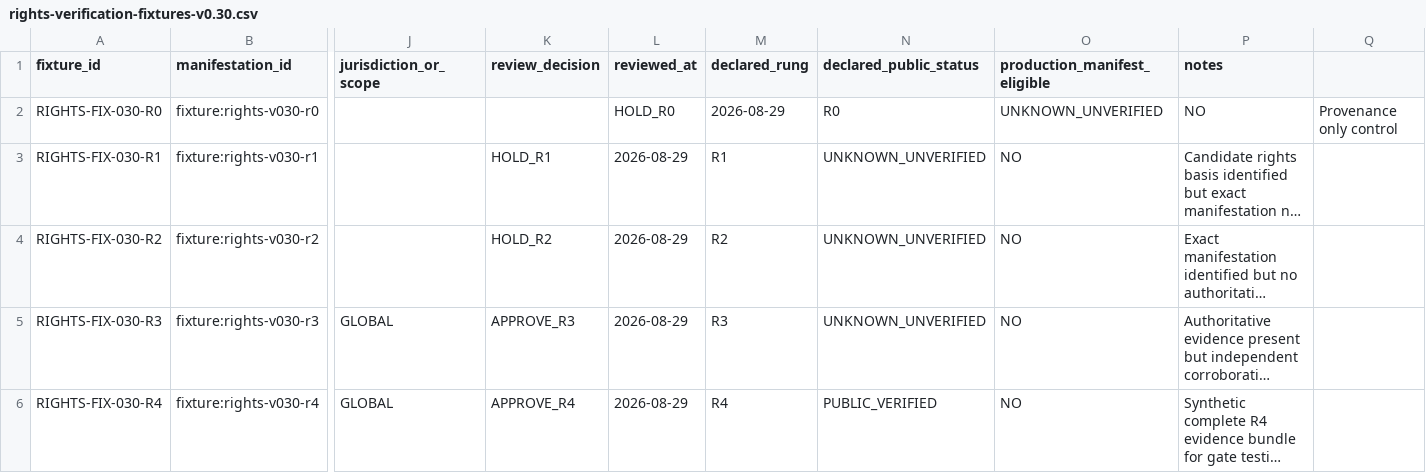
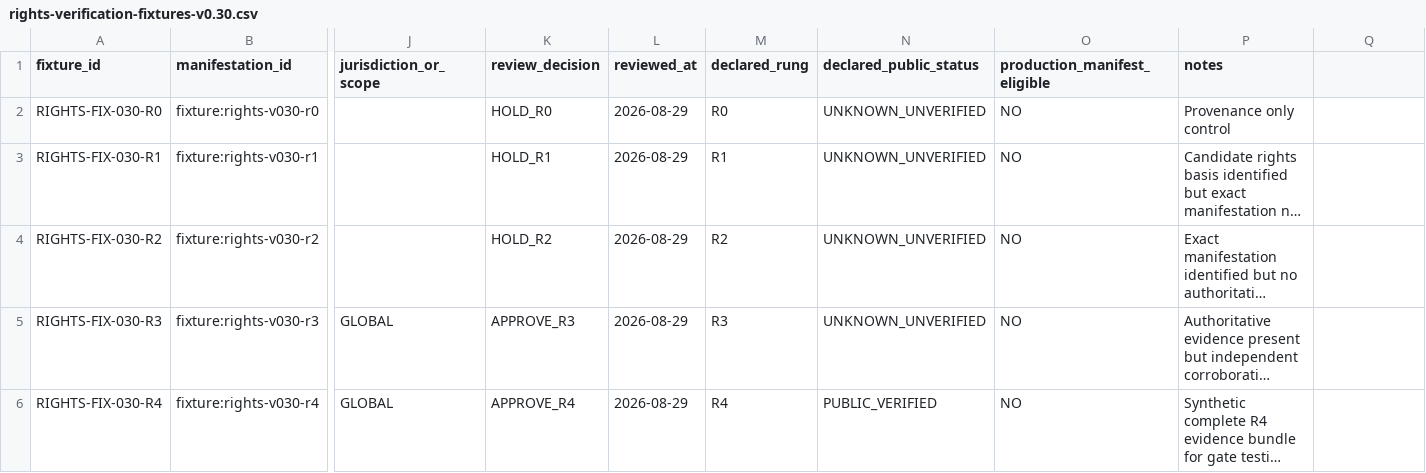
Before and after one commit to tws9stmcbf-web/AkashicNET, a CSV file: references/community/rights-verification-fixtures-v0.30.csv, drawn as a sheet; only a part is shown, gaps mark what is left out; long unchanged cells end in …; the diff names each change by its address in the sheet, - before the commit and + after, or states it on an @@ line.

Commit message:
Fix R0 fixture column alignment v0.30

```diff
--- a/references/community/rights-verification-fixtures-v0.30.csv
+++ b/references/community/rights-verification-fixtures-v0.30.csv
-K2 (review_decision): (empty)
+K2 (review_decision): HOLD_R0
-L2 (reviewed_at): HOLD_R0
+L2 (reviewed_at): 2026-08-29
-M2 (declared_rung): 2026-08-29
+M2 (declared_rung): R0
-N2 (declared_public_status): R0
+N2 (declared_public_status): UNKNOWN_UNVERIFIED
-O2 (production_manifest_eligible): UNKNOWN_UNVERIFIED
+O2 (production_manifest_eligible): NO
-P2 (notes): NO
+P2 (notes): Provenance only control
-Q2: Provenance only control
+Q2: (empty)
```
